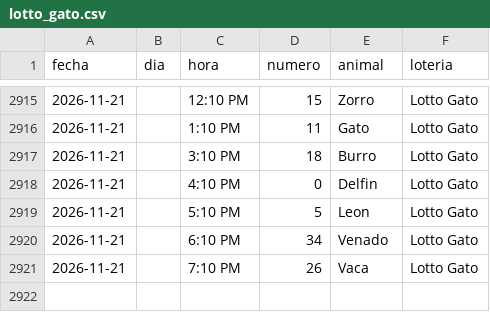
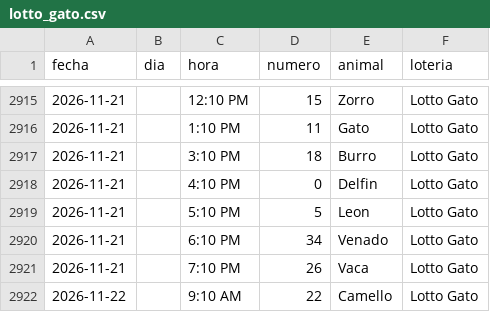
Before and after one commit to victorcsp22-star/sniper-ruletas, a CSV file: lotto_gato.csv, drawn as a sheet; only a part is shown, gaps mark what is left out; the diff names each change by its address in the sheet, - before the commit and + after, or states it on an @@ line.

```diff
--- a/lotto_gato.csv
+++ b/lotto_gato.csv
+row 2922: 2026-11-22 |  | 9:10 AM | 22 | Camello | Lotto Gato
```
Also changed, not shown: data_vz/guacharo_activo_2anios.csv, ledger_nuevas_ruletas.csv, 5 other files.
